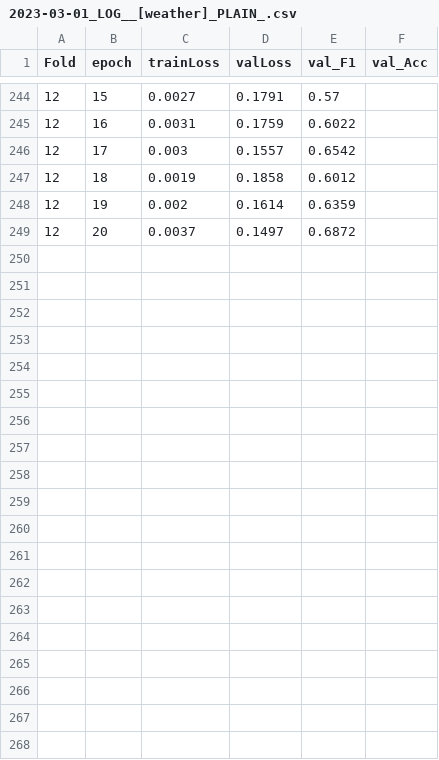
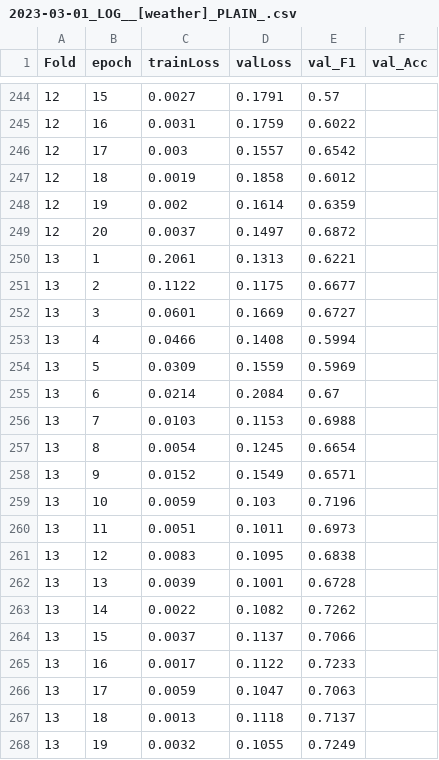
Before and after one commit to Ahn-Ssu/Competitions, a CSV file: DACON/Carcarsh_video_classification/log/2023-03-01_LOG__[weather]_PLAIN_.csv, drawn as a sheet; only a part is shown, gaps mark what is left out; the diff covers the shown part only.

Commit message:
updated

```diff
--- a/DACON/Carcarsh_video_classification/log/2023-03-01_LOG__[weather]_PLAIN_.csv
+++ b/DACON/Carcarsh_video_classification/log/2023-03-01_LOG__[weather]_PLAIN_.csv
@@ -249 +249,20 @@ Fold,epoch,trainLoss,valLoss,val_F1,val_Acc
 12,20,0.0037,0.1497,0.6872
+13,1,0.2061,0.1313,0.6221
+13,2,0.1122,0.1175,0.6677
+13,3,0.0601,0.1669,0.6727
+13,4,0.0466,0.1408,0.5994
+13,5,0.0309,0.1559,0.5969
+13,6,0.0214,0.2084,0.67
+13,7,0.0103,0.1153,0.6988
+13,8,0.0054,0.1245,0.6654
+13,9,0.0152,0.1549,0.6571
+13,10,0.0059,0.103,0.7196
+13,11,0.0051,0.1011,0.6973
+13,12,0.0083,0.1095,0.6838
+13,13,0.0039,0.1001,0.6728
+13,14,0.0022,0.1082,0.7262
+13,15,0.0037,0.1137,0.7066
+13,16,0.0017,0.1122,0.7233
+13,17,0.0059,0.1047,0.7063
+13,18,0.0013,0.1118,0.7137
+13,19,0.0032,0.1055,0.7249
```
Also changed, not shown: 21 added rows elsewhere in this file.
